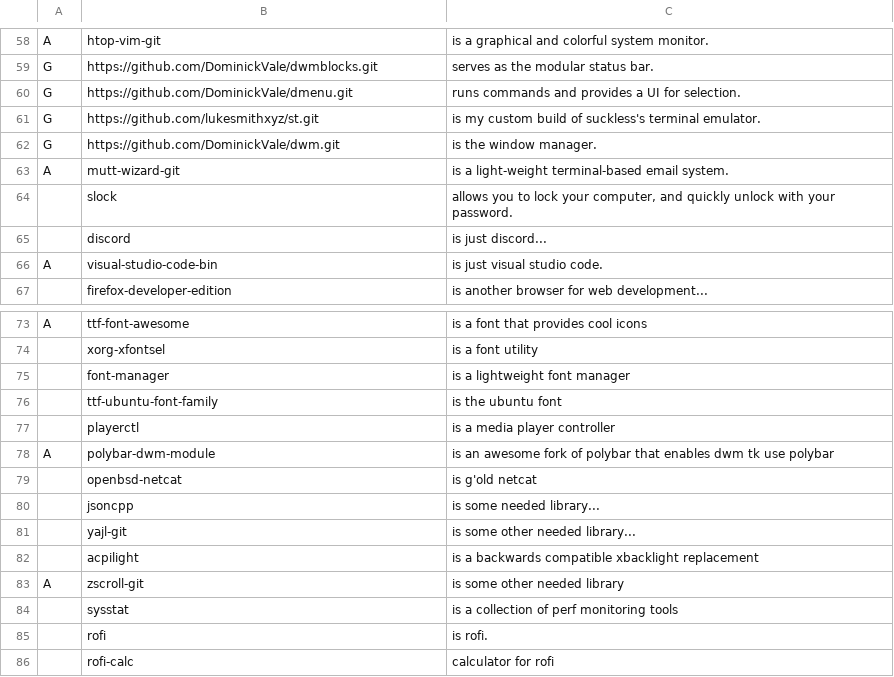
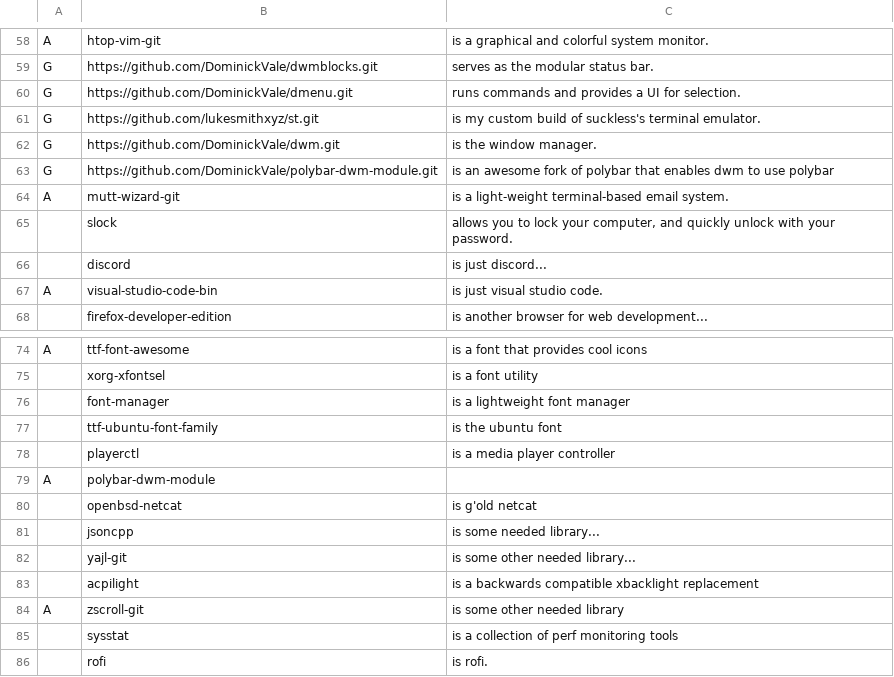
Before and after one commit to DominickVale/DARBS, a CSV file: progs.csv, drawn as a sheet; only a part is shown, gaps mark what is left out; the shorter side is filled out with more unchanged rows.

Commit message:
Add custom polybar-dwm-module repo

```diff
--- a/progs.csv
+++ b/progs.csv
@@ -62,2 +62,3 @@ G,https://github.com/lukesmithxyz/st.git,"is my custom build of suckless's termi
 G,https://github.com/DominickVale/dwm.git,"is the window manager."
+G,https://github.com/DominickVale/polybar-dwm-module.git,"is an awesome fork of polybar that enables dwm to use polybar"
 A,mutt-wizard-git,"is a light-weight terminal-based email system."
@@ -77,3 +78,3 @@ A,ttf-font-awesome,"is a font that provides cool icons"
 ,playerctl,"is a media player controller"
-A,polybar-dwm-module,"is an awesome fork of polybar that enables dwm tk use polybar"
+A,polybar-dwm-module,
 ,openbsd-netcat,"is g'old netcat"
```
Also changed, not shown: 1 other file.
